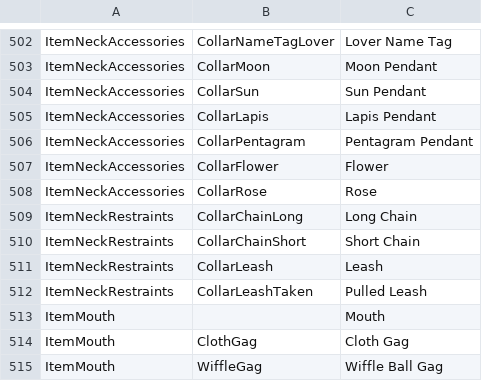
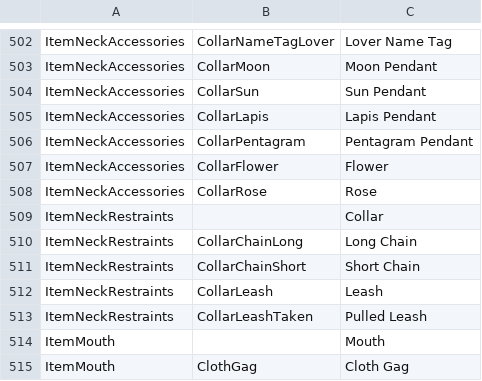
Before and after one commit to FeuertinKira/Bondage-College, a CSV file: BondageClub/Assets/Female3DCG/Female3DCG.csv, drawn as a sheet; only a part is shown, gaps mark what is left out; the shorter side is filled out with more unchanged rows; the diff names each change by its address in the sheet, - before the commit and + after, or states it on an @@ line.

Commit message:
Added missing entry for ItemNeckRestraints

```diff
--- a/BondageClub/Assets/Female3DCG/Female3DCG.csv
+++ b/BondageClub/Assets/Female3DCG/Female3DCG.csv
+row 509: ItemNeckRestraints |  | Collar
```
